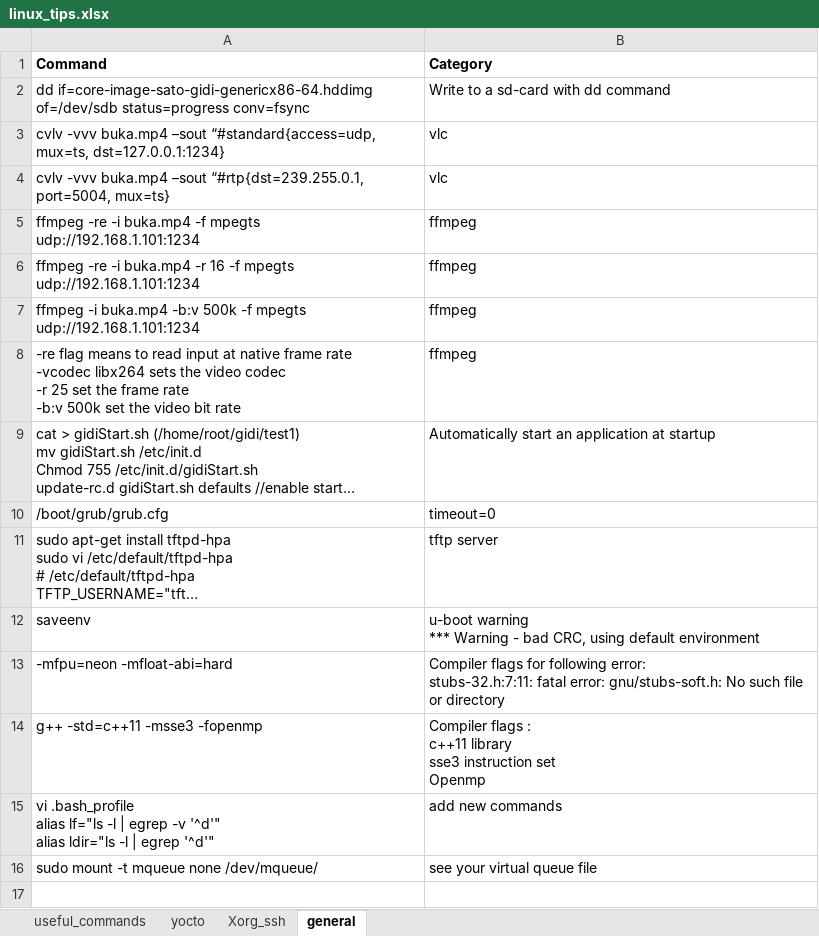
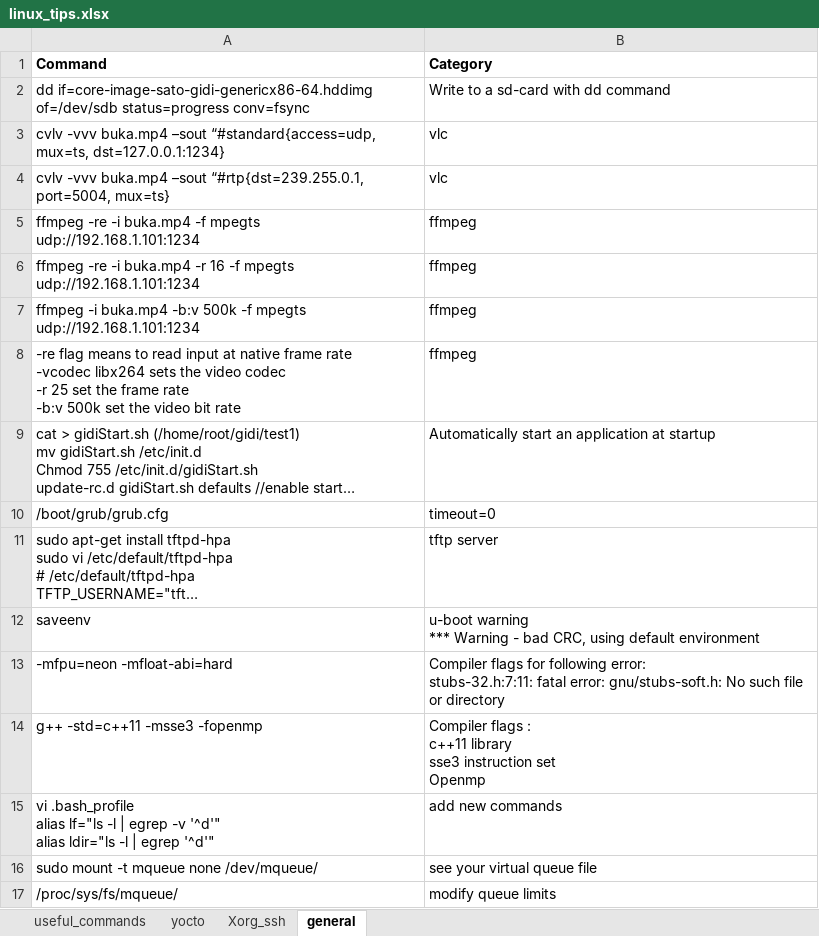
Before and after one commit to back4u/linux_tips, an Excel workbook: linux_tips.xlsx, sheet general, drawn as a sheet; long unchanged cells end in …; values as stored, in another font and other column widths than the file's, no borders; the diff names each change by its address in the sheet, - before the commit and + after, or states it on an @@ line.

```diff
--- a/linux_tips.xlsx (sheet general)
+++ b/linux_tips.xlsx (sheet general)
+row 17: /proc/sys/fs/mqueue/ | modify queue limits
```
Also changed, not shown: sheet yocto, 1 other file.
